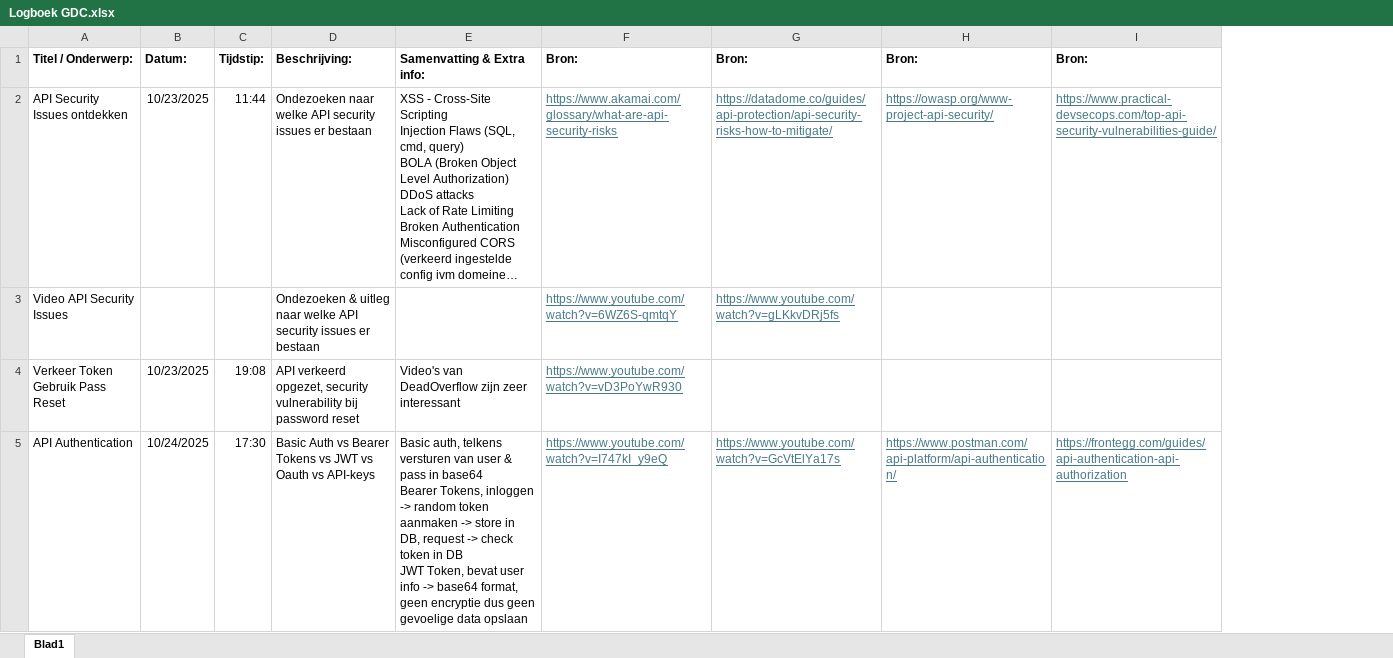
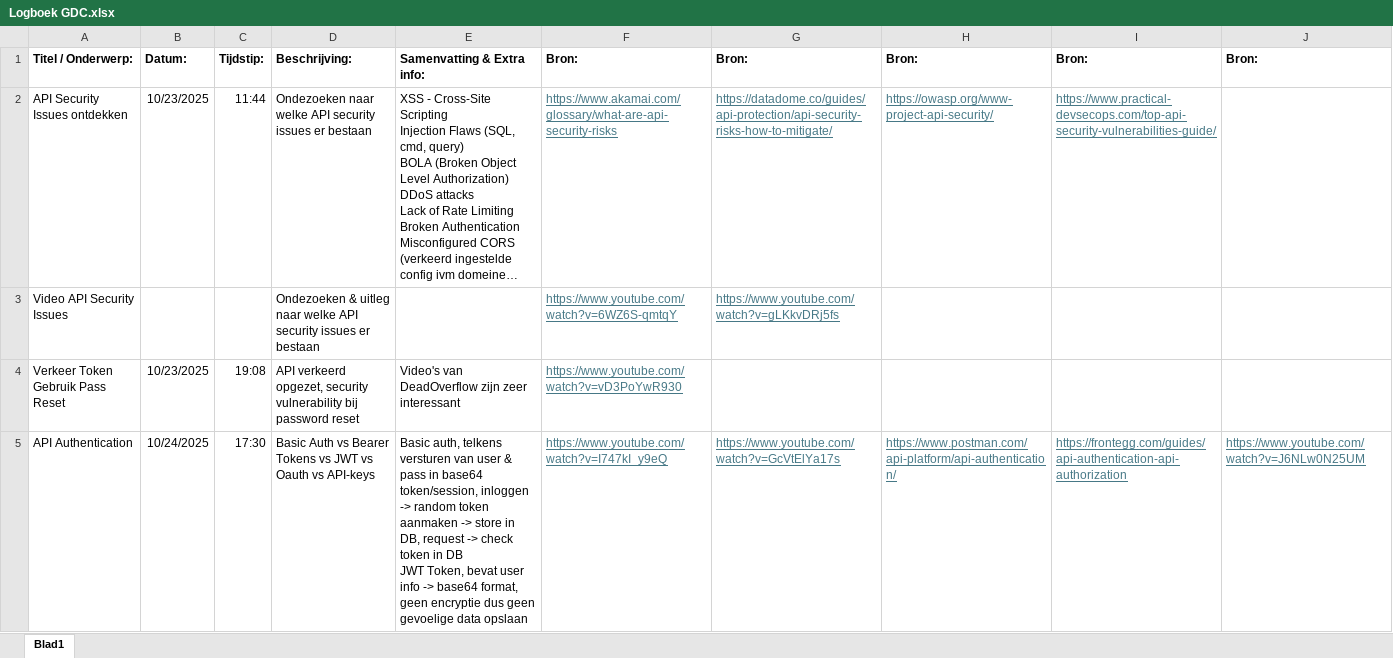
Before and after one commit to GO-atheneum-De-Tandem/GDC-Ian-2025-2026, an Excel workbook: docs/Official/Logboek GDC.xlsx, sheet Blad1, drawn as a sheet; only a part is shown; long unchanged cells end in …; values as stored, in another font and other column widths than the file's, no borders; ↵ is a line break in a cell; the diff covers the shown part only; the diff names each change by its address in the sheet, - before the commit and + after, or states it on an @@ line.

Commit message:
Update Logboek
Eerste info over security problemen voor DB tokens & JWT tokens met XSS & CSRF. Gebruik HSTS attributen om je tokens & cookies te beveiligen.

```diff
--- a/docs/Official/Logboek GDC.xlsx (sheet Blad1)
+++ b/docs/Official/Logboek GDC.xlsx (sheet Blad1)
+column J, rows 1-5: Bron: |  |  |  | https://www.youtube.com/watch?v=J6NLw0N25UM
-E5: …in base64 ↵ Bearer Tokens, inloggen ->…
+E5: …in base64 ↵ token/session, inloggen ->…
```
Also changed, not shown: 2 added rows and 4 edited cells elsewhere in this sheet.
